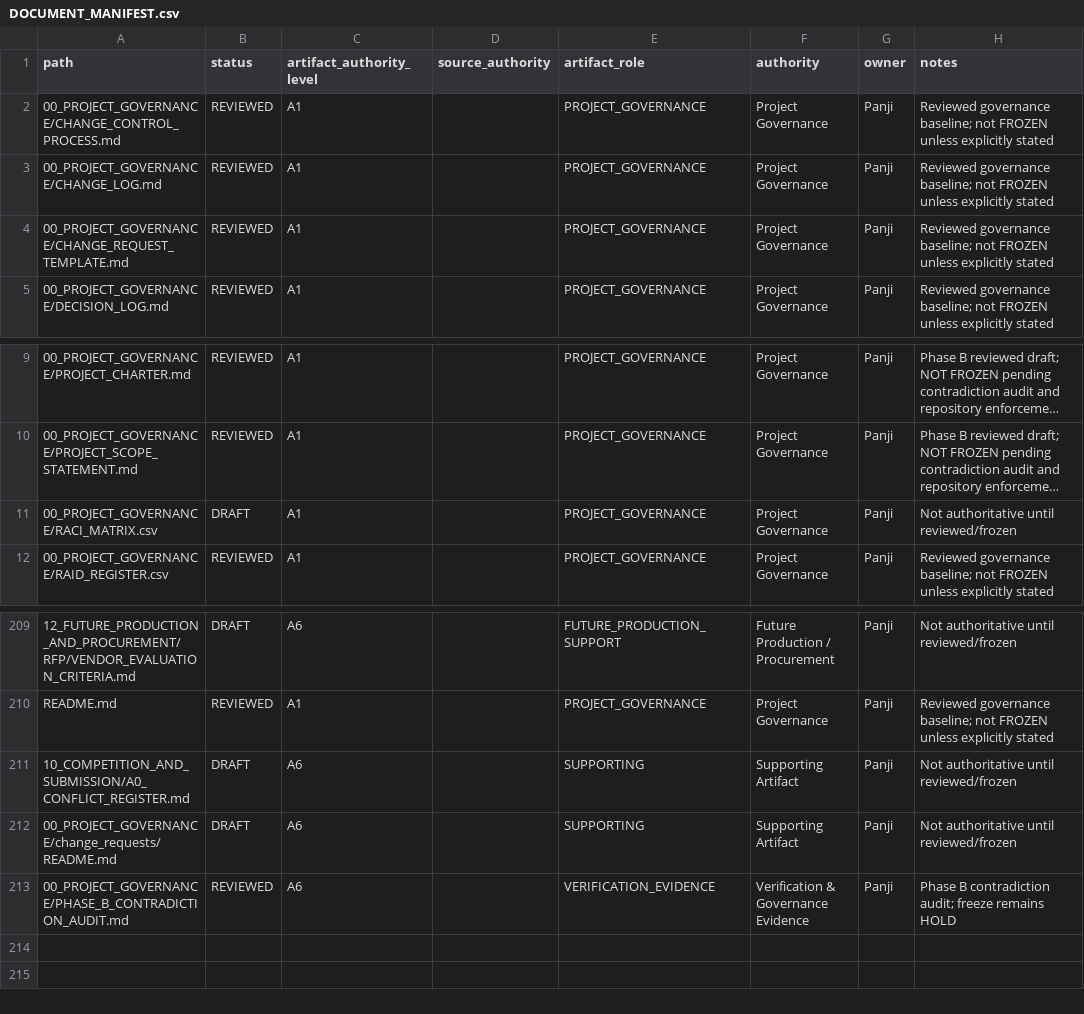
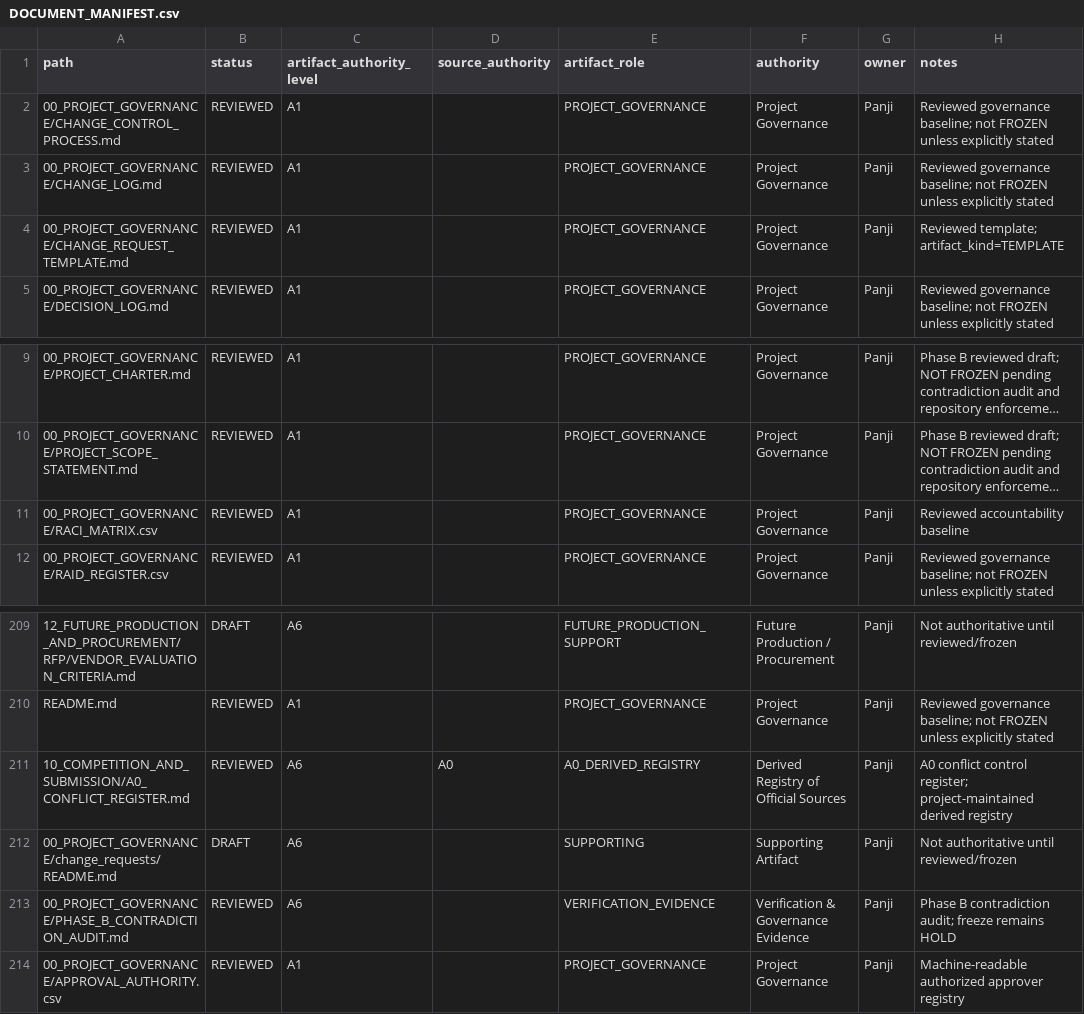
Before and after one commit to panjiaryasoma/JAGA-JKN, a CSV file: docs/DOCUMENT_MANIFEST.csv, drawn as a sheet; only a part is shown, gaps mark what is left out; long unchanged cells end in …; the diff names each change by its address in the sheet, - before the commit and + after, or states it on an @@ line.

Commit message:
fix: harden governance against downgrade and dummy CR bypass

```diff
--- a/docs/DOCUMENT_MANIFEST.csv
+++ b/docs/DOCUMENT_MANIFEST.csv
-H4 (notes): Reviewed governance baseline; not FROZEN unless explicitly stated
+H4 (notes): Reviewed template; artifact_kind=TEMPLATE
-B11 (status): DRAFT
+B11 (status): REVIEWED
-H11 (notes): Not authoritative until reviewed/frozen
+H11 (notes): Reviewed accountability baseline
-B211 (status): DRAFT
+B211 (status): REVIEWED
-D211 (source_authority): (empty)
+D211 (source_authority): A0
-E211 (artifact_role): SUPPORTING
+E211 (artifact_role): A0_DERIVED_REGISTRY
-F211 (authority): Supporting Artifact
+F211 (authority): Derived Registry of Official Sources
-H211 (notes): Not authoritative until reviewed/frozen
+H211 (notes): A0 conflict control register; project-maintained derived registry
+row 214: 00_PROJECT_GOVERNANCE/APPROVAL_AUTHORITY.csv | REVIEWED | A1 |  | PROJECT_GOVERNANCE | Project Governance | Panji | Machine-readable authorized approver registry
```
Also changed, not shown: 8 other files.
